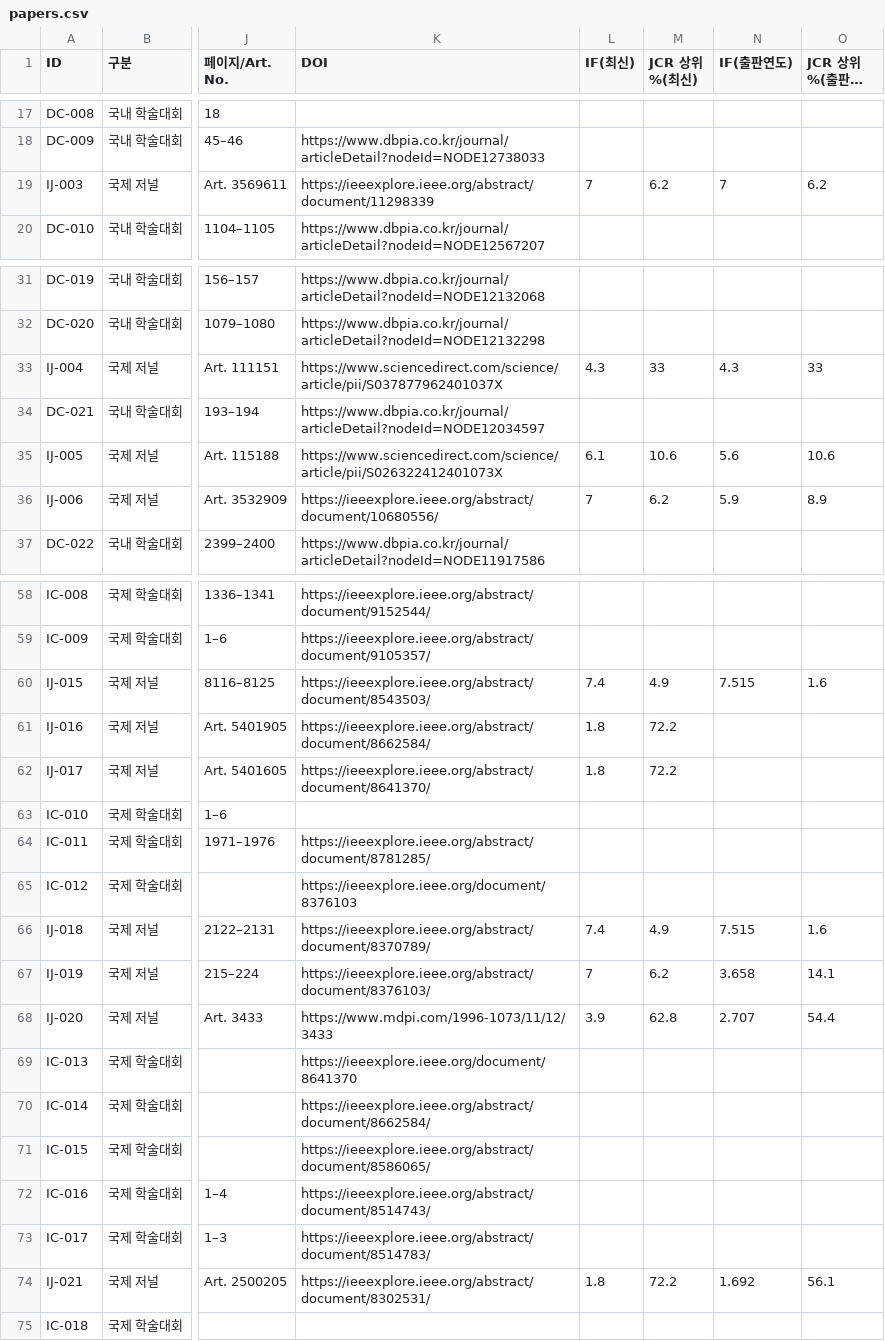
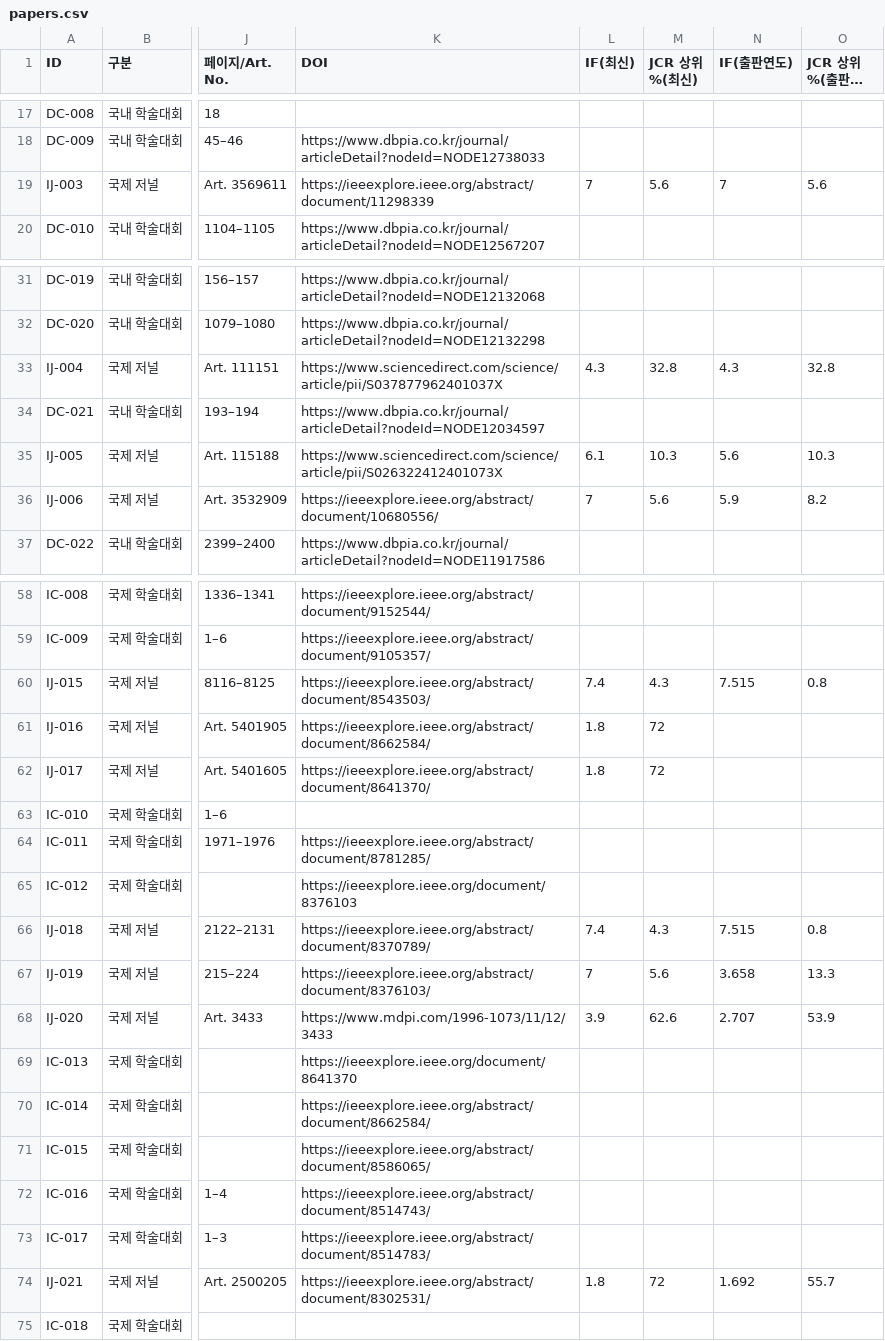
Before and after one commit to Gu-Young/energyinfo, a CSV file: data/papers.csv, drawn as a sheet; only a part is shown, gaps mark what is left out; long unchanged cells end in …; the diff covers the shown part only; the diff names each change by its address in the sheet, - before the commit and + after, or states it on an @@ line.

```diff
--- a/data/papers.csv
+++ b/data/papers.csv
-M19 (JCR 상위%(최신)): 6.2
+M19 (JCR 상위%(최신)): 5.6
-O19 (JCR 상위%(출판연도)): 6.2
+O19 (JCR 상위%(출판연도)): 5.6
-M33 (JCR 상위%(최신)): 33
+M33 (JCR 상위%(최신)): 32.8
-O33 (JCR 상위%(출판연도)): 33
+O33 (JCR 상위%(출판연도)): 32.8
-M35 (JCR 상위%(최신)): 10.6
+M35 (JCR 상위%(최신)): 10.3
-O35 (JCR 상위%(출판연도)): 10.6
+O35 (JCR 상위%(출판연도)): 10.3
-M36 (JCR 상위%(최신)): 6.2
+M36 (JCR 상위%(최신)): 5.6
-O36 (JCR 상위%(출판연도)): 8.9
+O36 (JCR 상위%(출판연도)): 8.2
-M60 (JCR 상위%(최신)): 4.9
+M60 (JCR 상위%(최신)): 4.3
-O60 (JCR 상위%(출판연도)): 1.6
+O60 (JCR 상위%(출판연도)): 0.8
-M61:M62 (JCR 상위%(최신)): 72.2
+M61:M62 (JCR 상위%(최신)): 72
-M66 (JCR 상위%(최신)): 4.9
+M66 (JCR 상위%(최신)): 4.3
-O66 (JCR 상위%(출판연도)): 1.6
+O66 (JCR 상위%(출판연도)): 0.8
-M67 (JCR 상위%(최신)): 6.2
+M67 (JCR 상위%(최신)): 5.6
-O67 (JCR 상위%(출판연도)): 14.1
+O67 (JCR 상위%(출판연도)): 13.3
-M68 (JCR 상위%(최신)): 62.8
+M68 (JCR 상위%(최신)): 62.6
-O68 (JCR 상위%(출판연도)): 54.4
+O68 (JCR 상위%(출판연도)): 53.9
-M74 (JCR 상위%(최신)): 72.2
+M74 (JCR 상위%(최신)): 72
-O74 (JCR 상위%(출판연도)): 56.1
+O74 (JCR 상위%(출판연도)): 55.7
```
Also changed, not shown: 30 edited cells elsewhere in this file, data/patents.csv.
